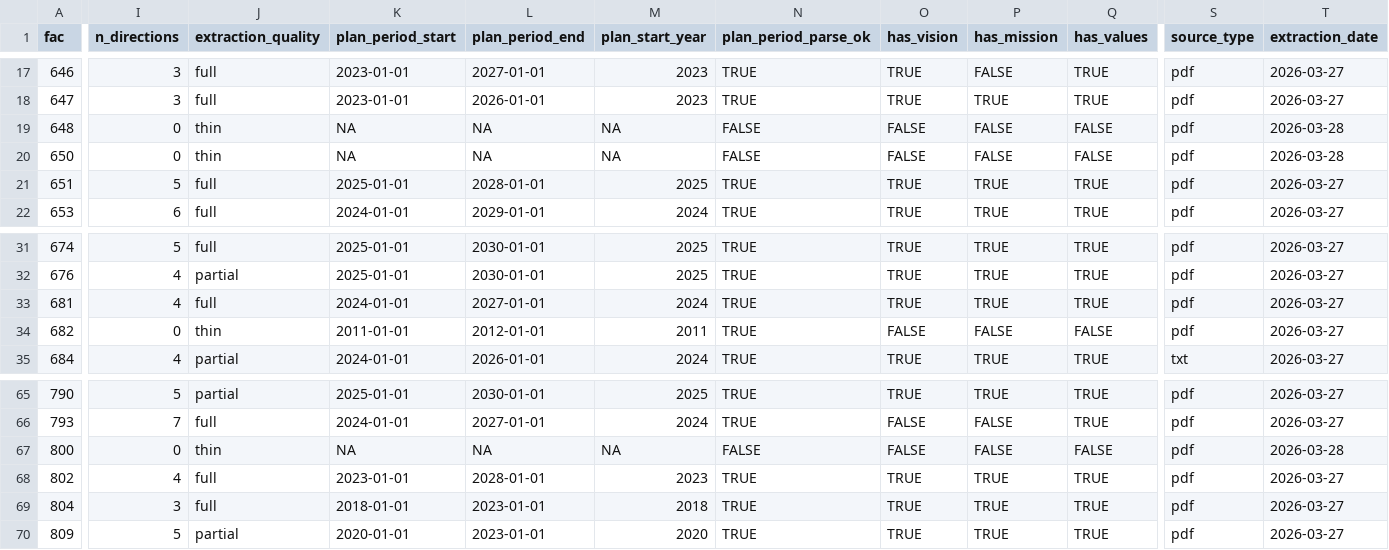
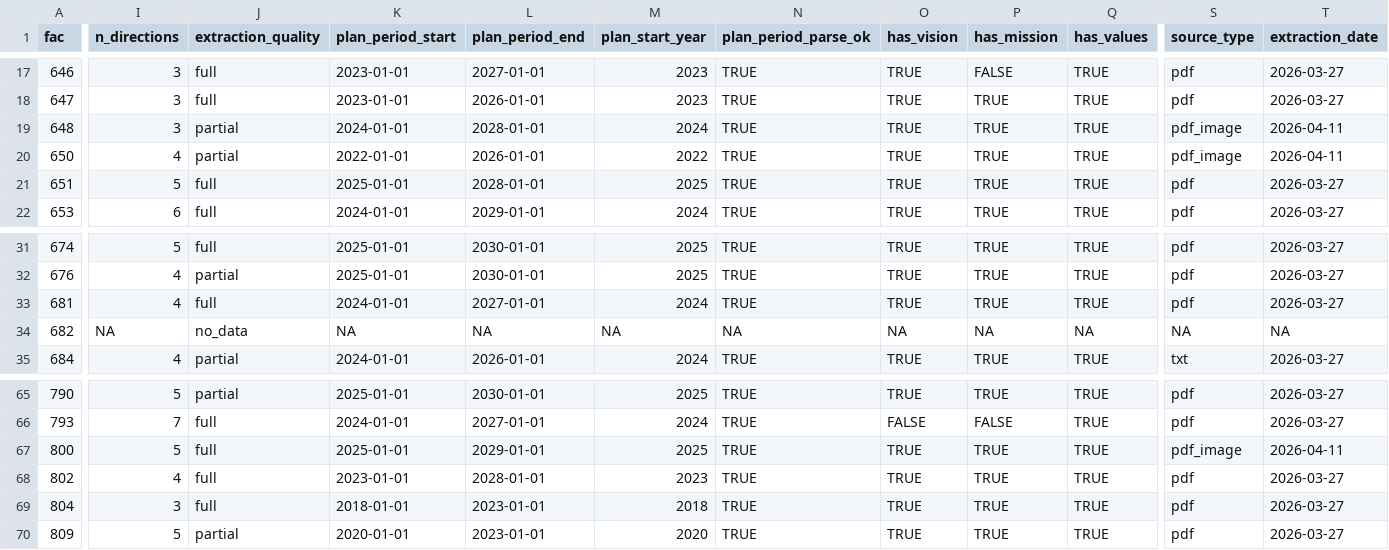
Before and after one commit to lewishooper/HospitalIntelligenceR, a CSV file: analysis/data/hospital_spine.csv, drawn as a sheet; only a part is shown, gaps mark what is left out; the diff covers the shown part only; the diff names each change by its address in the sheet, - before the commit and + after, or states it on an @@ line.

```diff
--- a/analysis/data/hospital_spine.csv
+++ b/analysis/data/hospital_spine.csv
-I19 (n_directions): 0
+I19 (n_directions): 3
-J19:J20 (extraction_quality): thin
+J19:J20 (extraction_quality): partial
-K19 (plan_period_start): NA
+K19 (plan_period_start): 2024-01-01
-L19 (plan_period_end): NA
+L19 (plan_period_end): 2028-01-01
-M19 (plan_start_year): NA
+M19 (plan_start_year): 2024
-N19:N20 (plan_period_parse_ok): FALSE
+N19:N20 (plan_period_parse_ok): TRUE
-O19:O20 (has_vision): FALSE
+O19:O20 (has_vision): TRUE
-P19:P20 (has_mission): FALSE
+P19:P20 (has_mission): TRUE
-Q19:Q20 (has_values): FALSE
+Q19:Q20 (has_values): TRUE
-S19:S20 (source_type): pdf
+S19:S20 (source_type): pdf_image
-T19:T20 (extraction_date): 2026-03-28
+T19:T20 (extraction_date): 2026-04-11
-I20 (n_directions): 0
+I20 (n_directions): 4
-K20 (plan_period_start): NA
+K20 (plan_period_start): 2022-01-01
-L20 (plan_period_end): NA
+L20 (plan_period_end): 2026-01-01
-M20 (plan_start_year): NA
+M20 (plan_start_year): 2022
-I34 (n_directions): 0
+I34 (n_directions): NA
-J34 (extraction_quality): thin
+J34 (extraction_quality): no_data
-K34 (plan_period_start): 2011-01-01
+K34 (plan_period_start): NA
-L34 (plan_period_end): 2012-01-01
+L34 (plan_period_end): NA
-M34 (plan_start_year): 2011
+M34 (plan_start_year): NA
-N34 (plan_period_parse_ok): TRUE
+N34 (plan_period_parse_ok): NA
-O34 (has_vision): FALSE
+O34 (has_vision): NA
-P34 (has_mission): FALSE
+P34 (has_mission): NA
-Q34 (has_values): FALSE
+Q34 (has_values): NA
-S34 (source_type): pdf
+S34 (source_type): NA
-T34 (extraction_date): 2026-03-27
+T34 (extraction_date): NA
-I67 (n_directions): 0
+I67 (n_directions): 5
-J67 (extraction_quality): thin
+J67 (extraction_quality): full
-K67 (plan_period_start): NA
+K67 (plan_period_start): 2025-01-01
-L67 (plan_period_end): NA
+L67 (plan_period_end): 2029-01-01
-M67 (plan_start_year): NA
+M67 (plan_start_year): 2025
-N67 (plan_period_parse_ok): FALSE
+N67 (plan_period_parse_ok): TRUE
-O67 (has_vision): FALSE
+O67 (has_vision): TRUE
-P67 (has_mission): FALSE
+P67 (has_mission): TRUE
-Q67 (has_values): FALSE
+Q67 (has_values): TRUE
-S67 (source_type): pdf
+S67 (source_type): pdf_image
-T67 (extraction_date): 2026-03-28
+T67 (extraction_date): 2026-04-11
```
Also changed, not shown: 12 edited cells elsewhere in this file, analysis/data/theme_classifications_test.csv, 12 other files.
